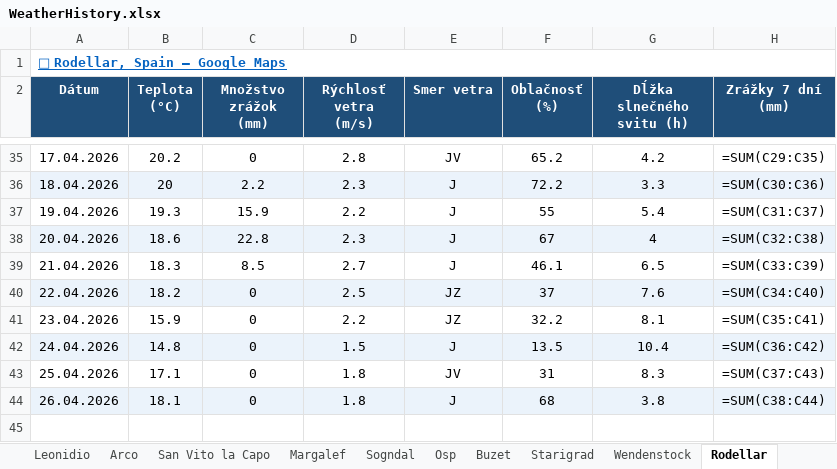
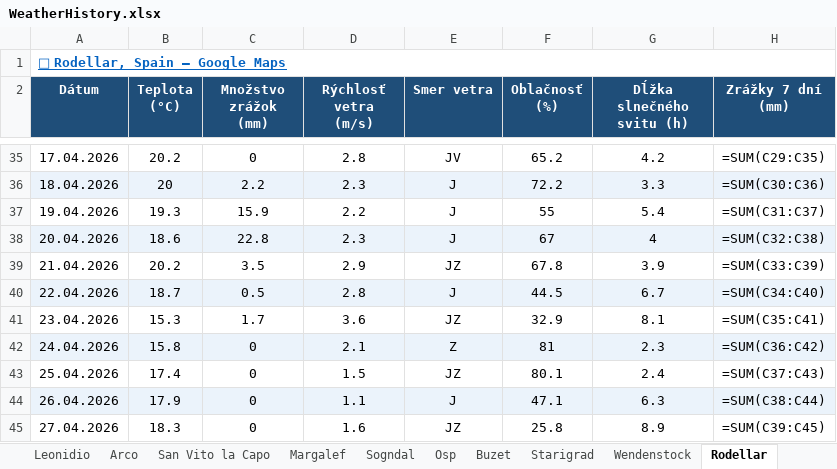
Before and after one commit to slavo1976/AgentWeather, an Excel workbook: WeatherHistory.xlsx, sheet Rodellar, drawn as a sheet; only a part is shown, gaps mark what is left out; values as stored, in another font and other column widths than the file's, no borders; formulas without a stored value are shown as written; the diff names each change by its address in the sheet, - before the commit and + after, or states it on an @@ line.

```diff
--- a/WeatherHistory.xlsx (sheet Rodellar)
+++ b/WeatherHistory.xlsx (sheet Rodellar)
-B39 (Teplota (°C)): 18.3
+B39 (Teplota (°C)): 20.2
-C39 (Množstvo zrážok (mm)): 8.5
+C39 (Množstvo zrážok (mm)): 3.5
-D39 (Rýchlosť vetra (m/s)): 2.7
+D39 (Rýchlosť vetra (m/s)): 2.9
-E39 (Smer vetra): J
+E39 (Smer vetra): JZ
-F39 (Oblačnosť (%)): 46.1
+F39 (Oblačnosť (%)): 67.8
-G39 (Dĺžka slnečného svitu (h)): 6.5
+G39 (Dĺžka slnečného svitu (h)): 3.9
-B40 (Teplota (°C)): 18.2
+B40 (Teplota (°C)): 18.7
-C40 (Množstvo zrážok (mm)): 0
+C40 (Množstvo zrážok (mm)): 0.5
-D40 (Rýchlosť vetra (m/s)): 2.5
+D40 (Rýchlosť vetra (m/s)): 2.8
-E40 (Smer vetra): JZ
+E40 (Smer vetra): J
-F40 (Oblačnosť (%)): 37
+F40 (Oblačnosť (%)): 44.5
-G40 (Dĺžka slnečného svitu (h)): 7.6
+G40 (Dĺžka slnečného svitu (h)): 6.7
-B41 (Teplota (°C)): 15.9
+B41 (Teplota (°C)): 15.3
-C41 (Množstvo zrážok (mm)): 0
+C41 (Množstvo zrážok (mm)): 1.7
-D41 (Rýchlosť vetra (m/s)): 2.2
+D41 (Rýchlosť vetra (m/s)): 3.6
-F41 (Oblačnosť (%)): 32.2
+F41 (Oblačnosť (%)): 32.9
-B42 (Teplota (°C)): 14.8
+B42 (Teplota (°C)): 15.8
-D42 (Rýchlosť vetra (m/s)): 1.5
+D42 (Rýchlosť vetra (m/s)): 2.1
-E42 (Smer vetra): J
+E42 (Smer vetra): Z
-F42 (Oblačnosť (%)): 13.5
+F42 (Oblačnosť (%)): 81
-G42 (Dĺžka slnečného svitu (h)): 10.4
+G42 (Dĺžka slnečného svitu (h)): 2.3
-B43 (Teplota (°C)): 17.1
+B43 (Teplota (°C)): 17.4
-D43 (Rýchlosť vetra (m/s)): 1.8
+D43 (Rýchlosť vetra (m/s)): 1.5
-E43 (Smer vetra): JV
+E43 (Smer vetra): JZ
-F43 (Oblačnosť (%)): 31
+F43 (Oblačnosť (%)): 80.1
-G43 (Dĺžka slnečného svitu (h)): 8.3
+G43 (Dĺžka slnečného svitu (h)): 2.4
-B44 (Teplota (°C)): 18.1
+B44 (Teplota (°C)): 17.9
-D44 (Rýchlosť vetra (m/s)): 1.8
+D44 (Rýchlosť vetra (m/s)): 1.1
-F44 (Oblačnosť (%)): 68
+F44 (Oblačnosť (%)): 47.1
-G44 (Dĺžka slnečného svitu (h)): 3.8
+G44 (Dĺžka slnečného svitu (h)): 6.3
+row 45: 27.04.2026 | 18.3 | 0 | 1.6 | JZ | 25.8 | 8.9 | =SUM(C39:C45)
```
Also changed, not shown: sheet Wendenstock, sheet San Vito la Capo, sheet Leonidio, sheet Arco, sheet Finale Ligure, sheet Starigrad, 6 more sheets.
